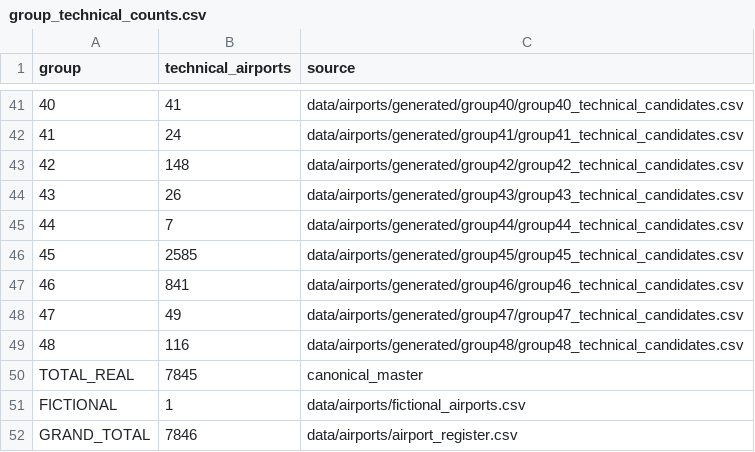
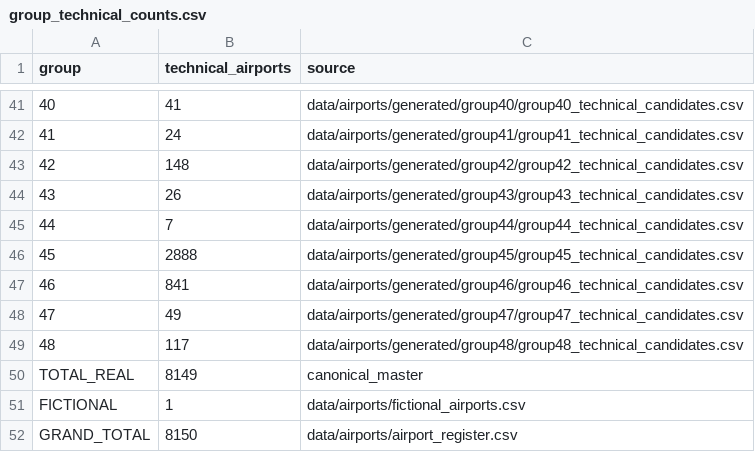
Before and after one commit to bracko87/Airlinerra, a CSV file: data/airports/reconciliation/group_technical_counts.csv, drawn as a sheet; only a part is shown, gaps mark what is left out; the diff names each change by its address in the sheet, - before the commit and + after, or states it on an @@ line.

Commit message:
audit(airports): finalize 304 sourced runway additions and reconcile documentation

```diff
--- a/data/airports/reconciliation/group_technical_counts.csv
+++ b/data/airports/reconciliation/group_technical_counts.csv
-B46 (technical_airports): 2585
+B46 (technical_airports): 2888
-B49 (technical_airports): 116
+B49 (technical_airports): 117
-B50 (technical_airports): 7845
+B50 (technical_airports): 8149
-B52 (technical_airports): 7846
+B52 (technical_airports): 8150
```
